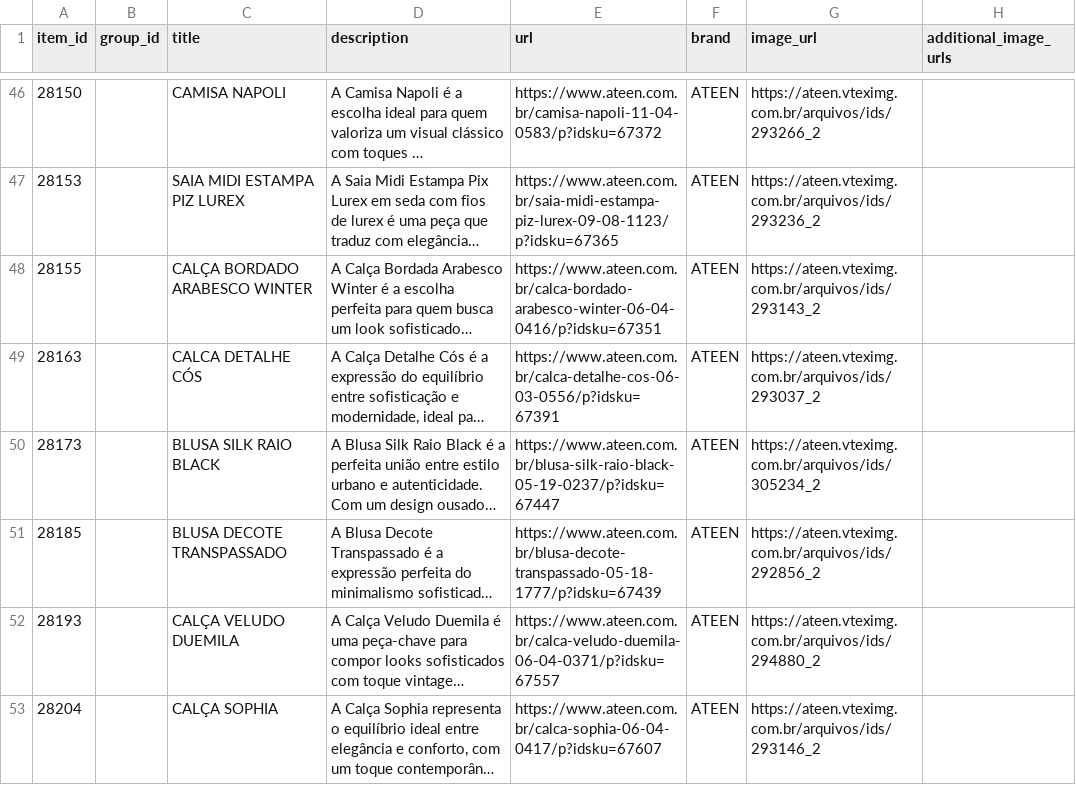
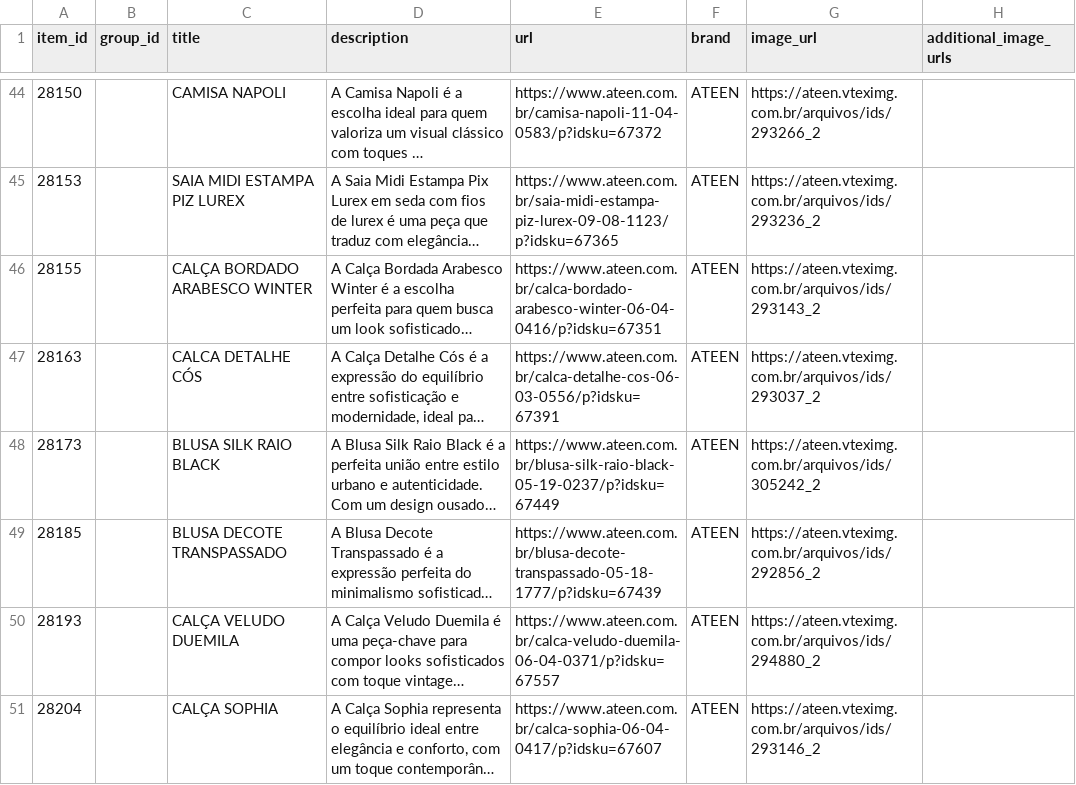
Before and after one commit to gestaoanuncios-coder/ateen-feed, a CSV file: docs/ateen-openai.csv, drawn as a sheet; only a part is shown, gaps mark what is left out; long unchanged cells end in …; addresses are those after the commit; the diff covers the shown part only; the diff names each change by its address in the sheet, - before the commit and + after, or states it on an @@ line.

```diff
--- a/docs/ateen-openai.csv
+++ b/docs/ateen-openai.csv
-E48 (url): https://www.ateen.com.br/blusa-silk-raio-black-05-19-0237/p?idsku=67447
+E48 (url): https://www.ateen.com.br/blusa-silk-raio-black-05-19-0237/p?idsku=67449
-G48 (image_url): https://ateen.vteximg.com.br/arquivos/ids/305234_2
+G48 (image_url): https://ateen.vteximg.com.br/arquivos/ids/305242_2
```
Also changed, not shown: 2 added rows, 6 removed rows and 10 edited cells elsewhere in this file.
